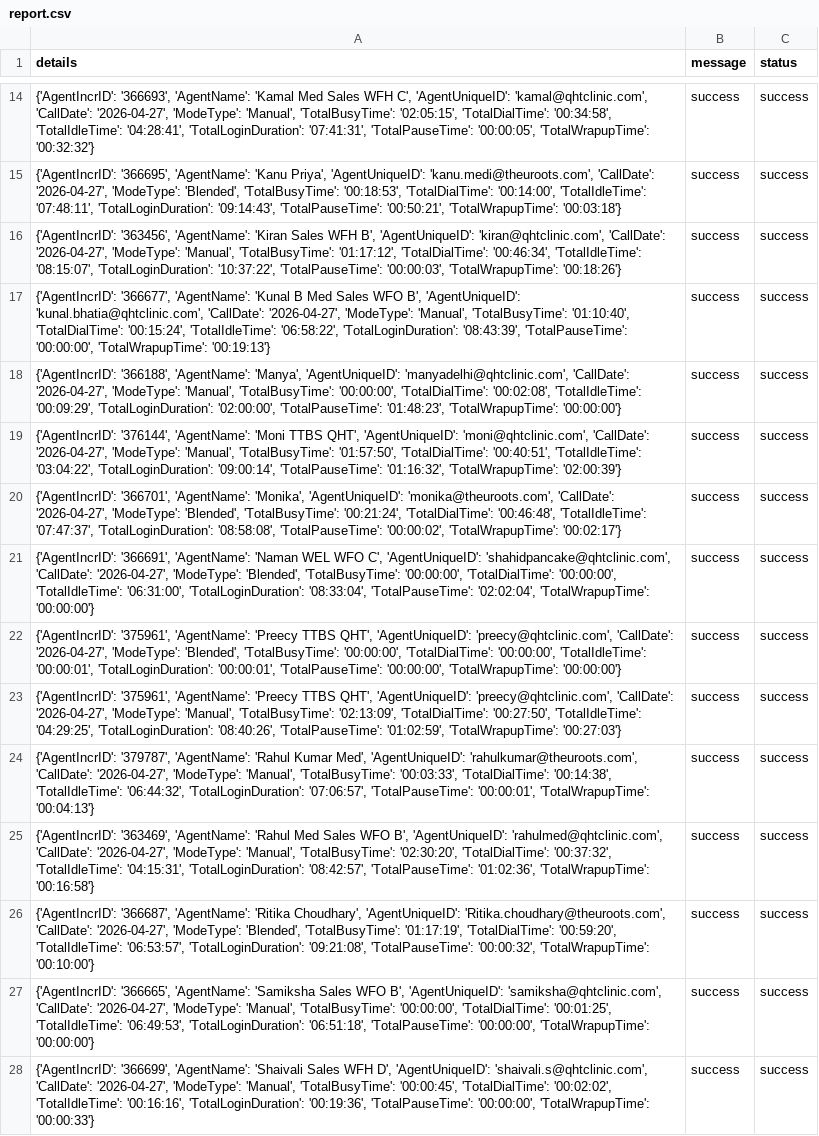
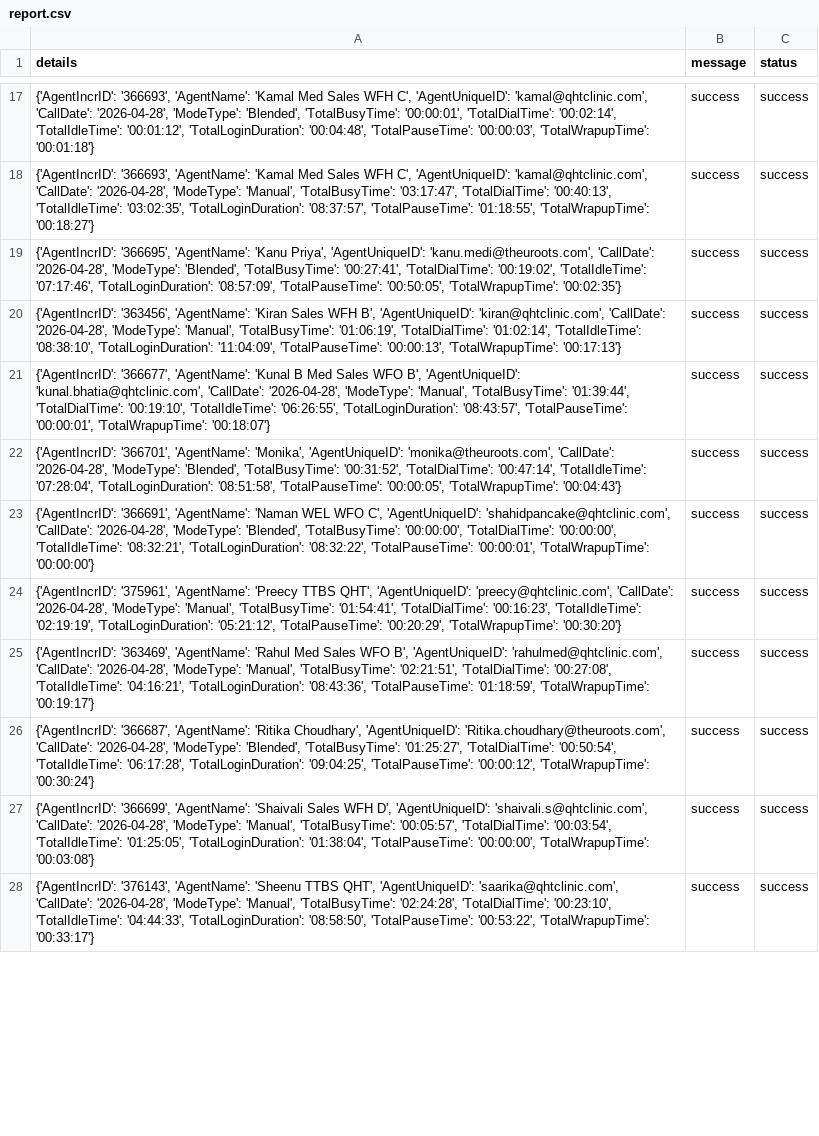
Before and after one commit to John-Cena-DEV/ozonetel_agents, a CSV file: report.csv, drawn as a sheet; only a part is shown, gaps mark what is left out; removed rows and columns are numbered as before the commit, all else as after; the diff covers the shown part only; the diff names each change by its address in the sheet, - before the commit and + after, or states it on an @@ line.

```diff
--- a/report.csv
+++ b/report.csv
-A17 (details): …'kamal@qhtclinic.com', 'CallDate': '2026-04-27', 'ModeType': 'Manual', 'TotalBusyTime': '02:05:15', 'TotalDialTime': '00:34:58', 'TotalIdleTime': '04:28:41', 'TotalLoginDuration': '07:41:31', 'TotalPauseTime': '00:00:05', 'TotalWrapupTime': '00:32:32'}
+A17 (details): …'kamal@qhtclinic.com', 'CallDate': '2026-04-28', 'ModeType': 'Blended', 'TotalBusyTime': '00:00:01', 'TotalDialTime': '00:02:14', 'TotalIdleTime': '00:01:12', 'TotalLoginDuration': '00:04:48', 'TotalPauseTime': '00:00:03', 'TotalWrapupTime': '00:01:18'}
-A18 (details): {'AgentIncrID': '366695', 'AgentName': 'Kanu Priya', 'AgentUniqueID': 'kanu.medi@theuroots.com', 'CallDate': '2026-04-27', 'ModeType': 'Blended', 'TotalBusyTime': '00:18:53', 'TotalDialTime': '00:14:00', 'TotalIdleTime': '07:48:11', 'TotalLoginDuration': '09:14:43', 'TotalPauseTime': '00:50:21', 'TotalWrapupTime': '00:03:18'}
+A18 (details): {'AgentIncrID': '366693', 'AgentName': 'Kamal Med Sales WFH C', 'AgentUniqueID': 'kamal@qhtclinic.com', 'CallDate': '2026-04-28', 'ModeType': 'Manual', 'TotalBusyTime': '03:17:47', 'TotalDialTime': '00:40:13', 'TotalIdleTime': '03:02:35', 'TotalLoginDuration': '08:37:57', 'TotalPauseTime': '01:18:55', 'TotalWrapupTime': '00:18:27'}
-A19 (details): {'AgentIncrID': '363456', 'AgentName': 'Kiran Sales WFH B', 'AgentUniqueID': 'kiran@qhtclinic.com', 'CallDate': '2026-04-27', 'ModeType': 'Manual', 'TotalBusyTime': '01:17:12', 'TotalDialTime': '00:46:34', 'TotalIdleTime': '08:15:07', 'TotalLoginDuration': '10:37:22', 'TotalPauseTime': '00:00:03', 'TotalWrapupTime': '00:18:26'}
+A19 (details): {'AgentIncrID': '366695', 'AgentName': 'Kanu Priya', 'AgentUniqueID': 'kanu.medi@theuroots.com', 'CallDate': '2026-04-28', 'ModeType': 'Blended', 'TotalBusyTime': '00:27:41', 'TotalDialTime': '00:19:02', 'TotalIdleTime': '07:17:46', 'TotalLoginDuration': '08:57:09', 'TotalPauseTime': '00:50:05', 'TotalWrapupTime': '00:02:35'}
-A20 (details): {'AgentIncrID': '366677', 'AgentName': 'Kunal B Med Sales WFO B', 'AgentUniqueID': 'kunal.bhatia@qhtclinic.com', 'CallDate': '2026-04-27', 'ModeType': 'Manual', 'TotalBusyTime': '01:10:40', 'TotalDialTime': '00:15:24', 'TotalIdleTime': '06:58:22', 'TotalLoginDuration': '08:43:39', 'TotalPauseTime': '00:00:00', 'TotalWrapupTime': '00:19:13'}
+A20 (details): {'AgentIncrID': '363456', 'AgentName': 'Kiran Sales WFH B', 'AgentUniqueID': 'kiran@qhtclinic.com', 'CallDate': '2026-04-28', 'ModeType': 'Manual', 'TotalBusyTime': '01:06:19', 'TotalDialTime': '01:02:14', 'TotalIdleTime': '08:38:10', 'TotalLoginDuration': '11:04:09', 'TotalPauseTime': '00:00:13', 'TotalWrapupTime': '00:17:13'}
-A21 (details): {'AgentIncrID': '366188', 'AgentName': 'Manya', 'AgentUniqueID': 'manyadelhi@qhtclinic.com', 'CallDate': '2026-04-27', 'ModeType': 'Manual', 'TotalBusyTime': '00:00:00', 'TotalDialTime': '00:02:08', 'TotalIdleTime': '00:09:29', 'TotalLoginDuration': '02:00:00', 'TotalPauseTime': '01:48:23', 'TotalWrapupTime': '00:00:00'}
+A21 (details): {'AgentIncrID': '366677', 'AgentName': 'Kunal B Med Sales WFO B', 'AgentUniqueID': 'kunal.bhatia@qhtclinic.com', 'CallDate': '2026-04-28', 'ModeType': 'Manual', 'TotalBusyTime': '01:39:44', 'TotalDialTime': '00:19:10', 'TotalIdleTime': '06:26:55', 'TotalLoginDuration': '08:43:57', 'TotalPauseTime': '00:00:01', 'TotalWrapupTime': '00:18:07'}
-row 19: {'AgentIncrID': '376144', 'AgentName': 'Moni TTBS QHT', 'AgentUniqueID': 'moni@qhtclinic.com', 'CallDate': '2026-04-27', 'ModeType': 'Manual', 'TotalBusyTime': '01:57:50', 'TotalDialTime': '00:40:51', 'TotalIdleTime': '03:04:22', 'TotalLoginDuration': '09:00:14', 'TotalPauseTime': '01:16:32', 'TotalWrapupTime': '02:00:39'} | success | success
-A22 (details): …'monika@theuroots.com', 'CallDate': '2026-04-27', 'ModeType': 'Blended', 'TotalBusyTime': '00:21:24', 'TotalDialTime': '00:46:48', 'TotalIdleTime': '07:47:37', 'TotalLoginDuration': '08:58:08', 'TotalPauseTime': '00:00:02', 'TotalWrapupTime': '00:02:17'}
+A22 (details): …'monika@theuroots.com', 'CallDate': '2026-04-28', 'ModeType': 'Blended', 'TotalBusyTime': '00:31:52', 'TotalDialTime': '00:47:14', 'TotalIdleTime': '07:28:04', 'TotalLoginDuration': '08:51:58', 'TotalPauseTime': '00:00:05', 'TotalWrapupTime': '00:04:43'}
-A23 (details): …'shahidpancake@qhtclinic.com', 'CallDate': '2026-04-27', 'ModeType': 'Blended', 'TotalBusyTime': '00:00:00', 'TotalDialTime': '00:00:00', 'TotalIdleTime': '06:31:00', 'TotalLoginDuration': '08:33:04', 'TotalPauseTime': '02:02:04', 'TotalWrapupTime': '00:00:00'}
+A23 (details): …'shahidpancake@qhtclinic.com', 'CallDate': '2026-04-28', 'ModeType': 'Blended', 'TotalBusyTime': '00:00:00', 'TotalDialTime': '00:00:00', 'TotalIdleTime': '08:32:21', 'TotalLoginDuration': '08:32:22', 'TotalPauseTime': '00:00:01', 'TotalWrapupTime': '00:00:00'}
-A24 (details): …'preecy@qhtclinic.com', 'CallDate': '2026-04-27', 'ModeType': 'Blended', 'TotalBusyTime': '00:00:00', 'TotalDialTime': '00:00:00', 'TotalIdleTime': '00:00:01', 'TotalLoginDuration': '00:00:01', 'TotalPauseTime': '00:00:00', 'TotalWrapupTime': '00:00:00'}
+A24 (details): …'preecy@qhtclinic.com', 'CallDate': '2026-04-28', 'ModeType': 'Manual', 'TotalBusyTime': '01:54:41', 'TotalDialTime': '00:16:23', 'TotalIdleTime': '02:19:19', 'TotalLoginDuration': '05:21:12', 'TotalPauseTime': '00:20:29', 'TotalWrapupTime': '00:30:20'}
-row 23: {'AgentIncrID': '375961', 'AgentName': 'Preecy TTBS QHT', 'AgentUniqueID': 'preecy@qhtclinic.com', 'CallDate': '2026-04-27', 'ModeType': 'Manual', 'TotalBusyTime': '02:13:09', 'TotalDialTime': '00:27:50', 'TotalIdleTime': '04:29:25', 'TotalLoginDuration': '08:40:26', 'TotalPauseTime': '01:02:59', 'TotalWrapupTime': '00:27:03'} | success | success
-row 24: {'AgentIncrID': '379787', 'AgentName': 'Rahul Kumar Med', 'AgentUniqueID': 'rahulkumar@theuroots.com', 'CallDate': '2026-04-27', 'ModeType': 'Manual', 'TotalBusyTime': '00:03:33', 'TotalDialTime': '00:14:38', 'TotalIdleTime': '06:44:32', 'TotalLoginDuration': '07:06:57', 'TotalPauseTime': '00:00:01', 'TotalWrapupTime': '00:04:13'} | success | success
-A25 (details): …'rahulmed@qhtclinic.com', 'CallDate': '2026-04-27', 'ModeType': 'Manual', 'TotalBusyTime': '02:30:20', 'TotalDialTime': '00:37:32', 'TotalIdleTime': '04:15:31', 'TotalLoginDuration': '08:42:57', 'TotalPauseTime': '01:02:36', 'TotalWrapupTime': '00:16:58'}
+A25 (details): …'rahulmed@qhtclinic.com', 'CallDate': '2026-04-28', 'ModeType': 'Manual', 'TotalBusyTime': '02:21:51', 'TotalDialTime': '00:27:08', 'TotalIdleTime': '04:16:21', 'TotalLoginDuration': '08:43:36', 'TotalPauseTime': '01:18:59', 'TotalWrapupTime': '00:19:17'}
-A26 (details): …'Ritika.choudhary@theuroots.com', 'CallDate': '2026-04-27', 'ModeType': 'Blended', 'TotalBusyTime': '01:17:19', 'TotalDialTime': '00:59:20', 'TotalIdleTime': '06:53:57', 'TotalLoginDuration': '09:21:08', 'TotalPauseTime': '00:00:32', 'TotalWrapupTime': '00:10:00'}
+A26 (details): …'Ritika.choudhary@theuroots.com', 'CallDate': '2026-04-28', 'ModeType': 'Blended', 'TotalBusyTime': '01:25:27', 'TotalDialTime': '00:50:54', 'TotalIdleTime': '06:17:28', 'TotalLoginDuration': '09:04:25', 'TotalPauseTime': '00:00:12', 'TotalWrapupTime': '00:30:24'}
-A27 (details): {'AgentIncrID': '366665', 'AgentName': 'Samiksha Sales WFO B', 'AgentUniqueID': 'samiksha@qhtclinic.com', 'CallDate': '2026-04-27', 'ModeType': 'Manual', 'TotalBusyTime': '00:00:00', 'TotalDialTime': '00:01:25', 'TotalIdleTime': '06:49:53', 'TotalLoginDuration': '06:51:18', 'TotalPauseTime': '00:00:00', 'TotalWrapupTime': '00:00:00'}
+A27 (details): {'AgentIncrID': '366699', 'AgentName': 'Shaivali Sales WFH D', 'AgentUniqueID': 'shaivali.s@qhtclinic.com', 'CallDate': '2026-04-28', 'ModeType': 'Manual', 'TotalBusyTime': '00:05:57', 'TotalDialTime': '00:03:54', 'TotalIdleTime': '01:25:05', 'TotalLoginDuration': '01:38:04', 'TotalPauseTime': '00:00:00', 'TotalWrapupTime': '00:03:08'}
-A28 (details): {'AgentIncrID': '366699', 'AgentName': 'Shaivali Sales WFH D', 'AgentUniqueID': 'shaivali.s@qhtclinic.com', 'CallDate': '2026-04-27', 'ModeType': 'Manual', 'TotalBusyTime': '00:00:45', 'TotalDialTime': '00:02:02', 'TotalIdleTime': '00:16:16', 'TotalLoginDuration': '00:19:36', 'TotalPauseTime': '00:00:00', 'TotalWrapupTime': '00:00:33'}
+A28 (details): {'AgentIncrID': '376143', 'AgentName': 'Sheenu TTBS QHT', 'AgentUniqueID': 'saarika@qhtclinic.com', 'CallDate': '2026-04-28', 'ModeType': 'Manual', 'TotalBusyTime': '02:24:28', 'TotalDialTime': '00:23:10', 'TotalIdleTime': '04:44:33', 'TotalLoginDuration': '08:58:50', 'TotalPauseTime': '00:53:22', 'TotalWrapupTime': '00:33:17'}
```
Also changed, not shown: 3 added rows and 20 edited cells elsewhere in this file.
